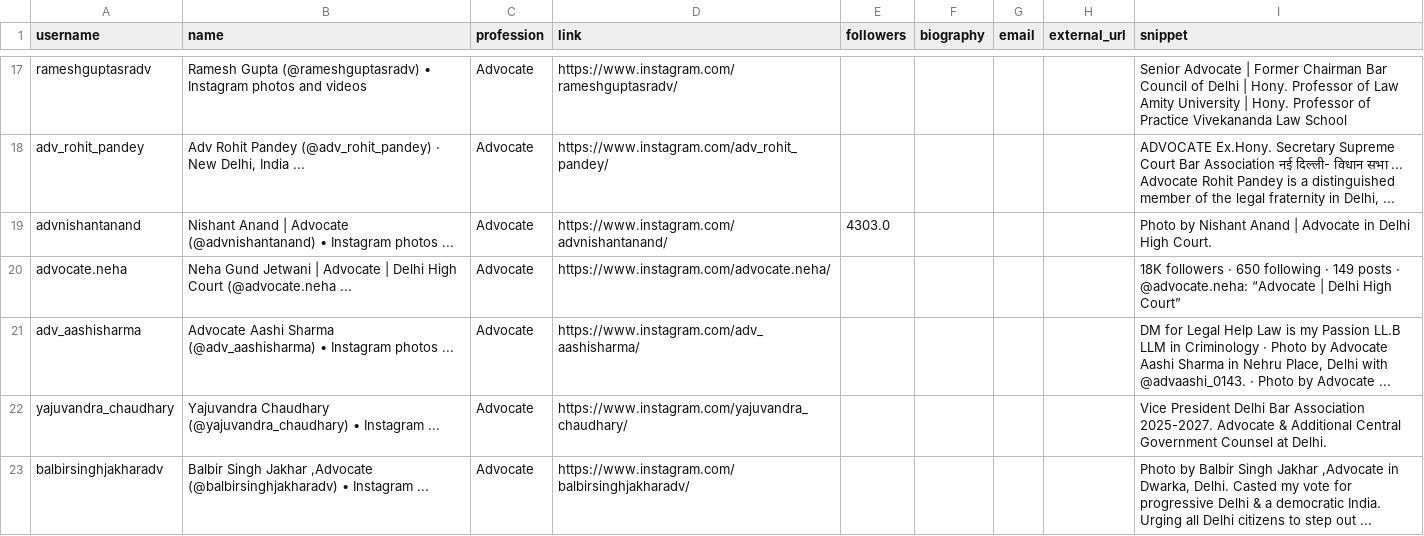
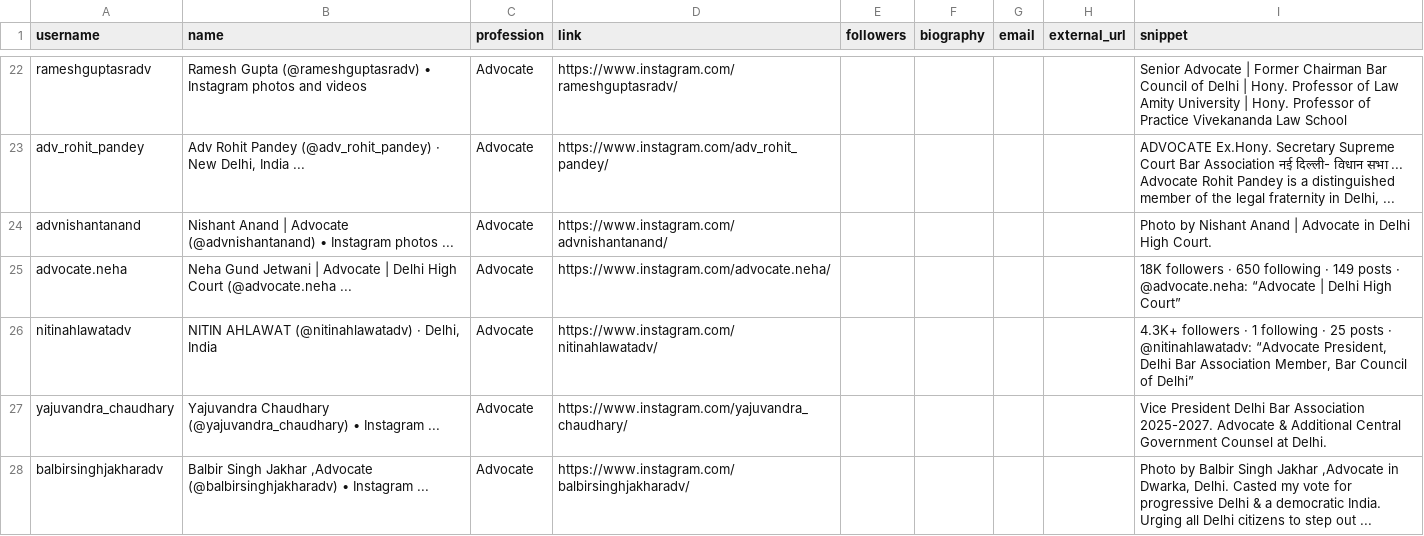
Before and after one commit to Abhiboss07/Insta-Scrapper, a CSV file: data/instagram_profiles.csv, drawn as a sheet; only a part is shown, gaps mark what is left out; the diff covers the shown part only.

```diff
--- a/data/instagram_profiles.csv
+++ b/data/instagram_profiles.csv
@@ -22,5 +23,5 @@ rameshguptasradv,Ramesh Gupta (@rameshguptasradv) • Instagram photos and video
 adv_rohit_pandey,"Adv Rohit Pandey (@adv_rohit_pandey) · New Delhi, India ...",Advocate,https://www.instagram.com/adv_rohit_pandey/,,,,,"ADVOCATE Ex.Hony. Secretary Supreme Court Bar Association नई दिल्ली- विधान सभा ... Advocate Rohit Pandey is a distinguished member of the legal fraternity in Delhi, ..."
-advnishantanand,Nishant Anand | Advocate (@advnishantanand) • Instagram photos ...,Advocate,https://www.instagram.com/advnishantanand/,4303.0,,,,Photo by Nishant Anand | Advocate in Delhi High Court.
+advnishantanand,Nishant Anand | Advocate (@advnishantanand) • Instagram photos ...,Advocate,https://www.instagram.com/advnishantanand/,,,,,Photo by Nishant Anand | Advocate in Delhi High Court.
 advocate.neha,Neha Gund Jetwani | Advocate | Delhi High Court (@advocate.neha ...,Advocate,https://www.instagram.com/advocate.neha/,,,,,18K followers · 650 following · 149 posts · @advocate.neha: “Advocate | Delhi High Court”
-adv_aashisharma,Advocate Aashi Sharma (@adv_aashisharma) • Instagram photos ...,Advocate,https://www.instagram.com/adv_aashisharma/,,,,,"DM for Legal Help Law is my Passion LL.B LLM in Criminology · Photo by Advocate Aashi Sharma in Nehru Place, Delhi with @advaashi_0143. · Photo by Advocate ..."
+nitinahlawatadv,"NITIN AHLAWAT (@nitinahlawatadv) · Delhi, India",Advocate,https://www.instagram.com/nitinahlawatadv/,,,,,"4.3K+ followers · 1 following · 25 posts · @nitinahlawatadv: “Advocate President, Delhi Bar Association Member, Bar Council of Delhi”"
 yajuvandra_chaudhary,Yajuvandra Chaudhary (@yajuvandra_chaudhary) • Instagram ...,Advocate,https://www.instagram.com/yajuvandra_chaudhary/,,,,,Vice President Delhi Bar Association 2025-2027. Advocate & Additional Central Government Counsel at Delhi.
```
Also changed, not shown: 8 added rows, 2 removed rows and 1 edited cell elsewhere in this file, 2 other files.
